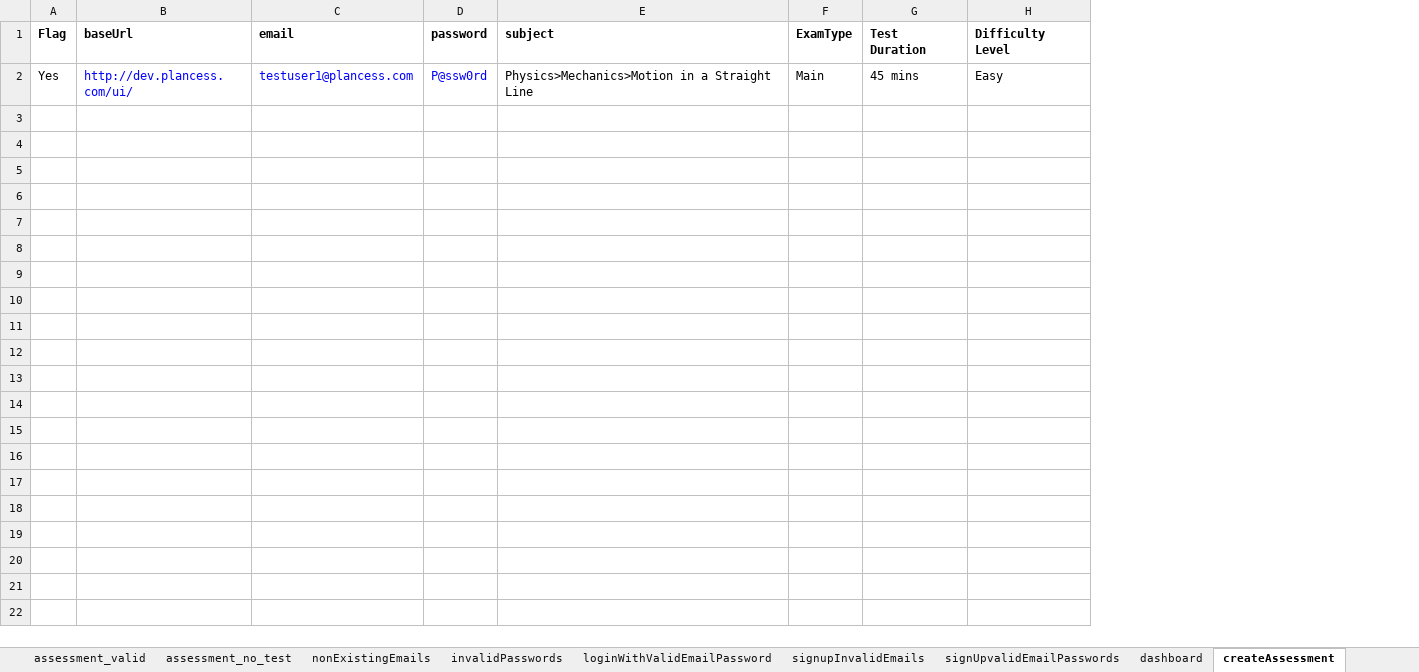
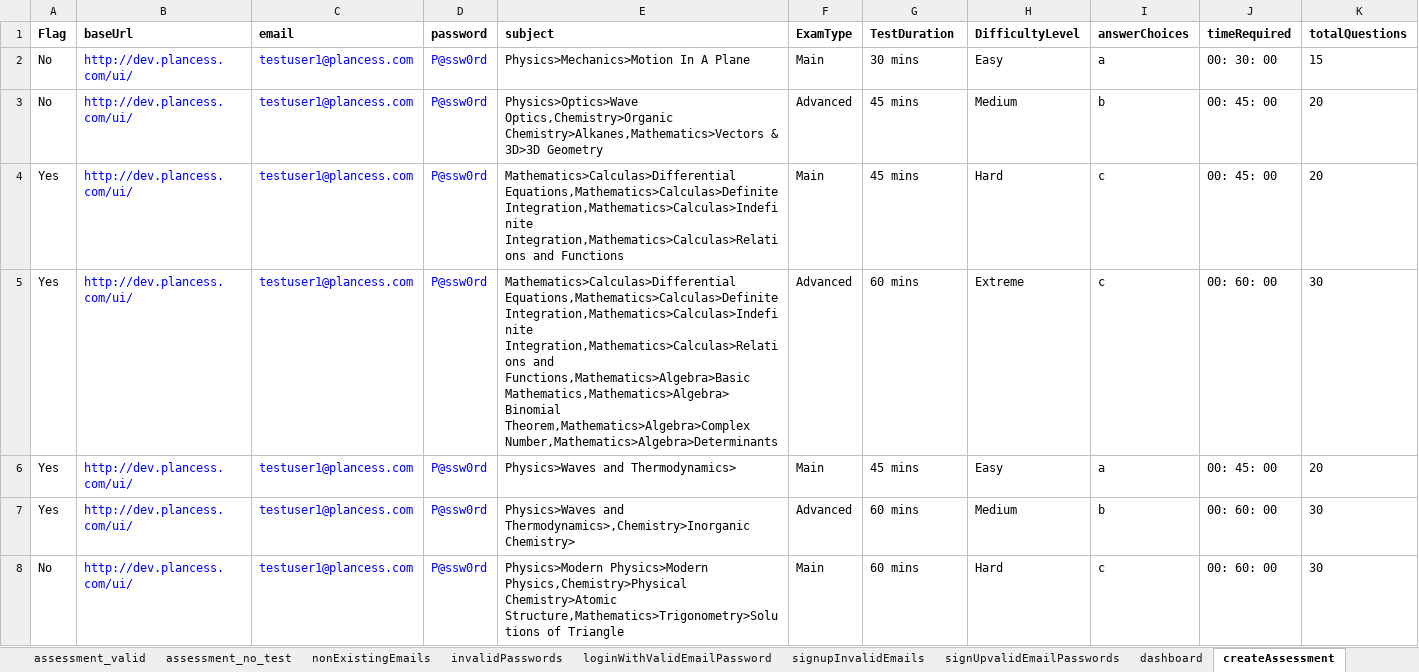
Before and after one commit to clmathuriya/webdriver, an Excel workbook: src/main/resources/testData.xlsx, sheet createAssessment, drawn as a sheet; values as stored, in another font and other column widths than the file's, no borders; addresses are those after the commit; the diff names each change by its address in the sheet, - before the commit and + after, or states it on an @@ line.

Commit message:
added create assessment test with parameterization

```diff
--- a/src/main/resources/testData.xlsx (sheet createAssessment)
+++ b/src/main/resources/testData.xlsx (sheet createAssessment)
+column I (answerChoices), row 6: a
+column J (timeRequired), row 6: 00: 45: 00
+column K (totalQuestions), row 6: 20
-G1: Test Duration
+G1: TestDuration
-H1: Difficulty Level
+H1: DifficultyLevel
+row 2: No | http://dev.plancess.com/ui/ | testuser1@plancess.com | P@ssw0rd | Physics>Mechanics>Motion In A Plane | Main | 30 mins | Easy | a | 00: 30: 00 | 15
+row 3: No | http://dev.plancess.com/ui/ | testuser1@plancess.com | P@ssw0rd | Physics>Optics>Wave Optics,Chemistry>Organic Chemistry>Alkanes,Mathematics>Vectors & 3D>3D Geometry | Advanced | 45 mins | Medium | b | 00: 45: 00 | 20
+row 4: Yes | http://dev.plancess.com/ui/ | testuser1@plancess.com | P@ssw0rd | Mathematics>Calculas>Differential Equations,Mathematics>Calculas>Definite Integration,Mathematics>Calculas>Indefinite Integration,Mathematics>Calculas>Relations and Functions | Main | 45 mins | Hard | c | 00: 45: 00 | 20
+row 5: Yes | http://dev.plancess.com/ui/ | testuser1@plancess.com | P@ssw0rd | Mathematics>Calculas>Differential Equations,Mathematics>Calculas>Definite Integration,Mathematics>Calculas>Indefinite Integration,Mathematics>Calculas>Relations and Functions,Mathematics>Algebra>Basic Mathematics,Mathematics>Algebra> Binomial Theorem,Mathematics>Algebra>Complex Number,Mathematics>Algebra>Determinants | Advanced | 60 mins | Extreme | c | 00: 60: 00 | 30
-E6 (subject): Physics>Mechanics>Motion in a Straight Line
+E6 (subject): Physics>Waves and Thermodynamics>
+row 7: Yes | http://dev.plancess.com/ui/ | testuser1@plancess.com | P@ssw0rd | Physics>Waves and Thermodynamics>,Chemistry>Inorganic Chemistry> | Advanced | 60 mins | Medium | b | 00: 60: 00 | 30
+row 8: No | http://dev.plancess.com/ui/ | testuser1@plancess.com | P@ssw0rd | Physics>Modern Physics>Modern Physics,Chemistry>Physical Chemistry>Atomic Structure,Mathematics>Trigonometry>Solutions of Triangle | Main | 60 mins | Hard | c | 00: 60: 00 | 30
```
Also changed, not shown: 4 other files.
